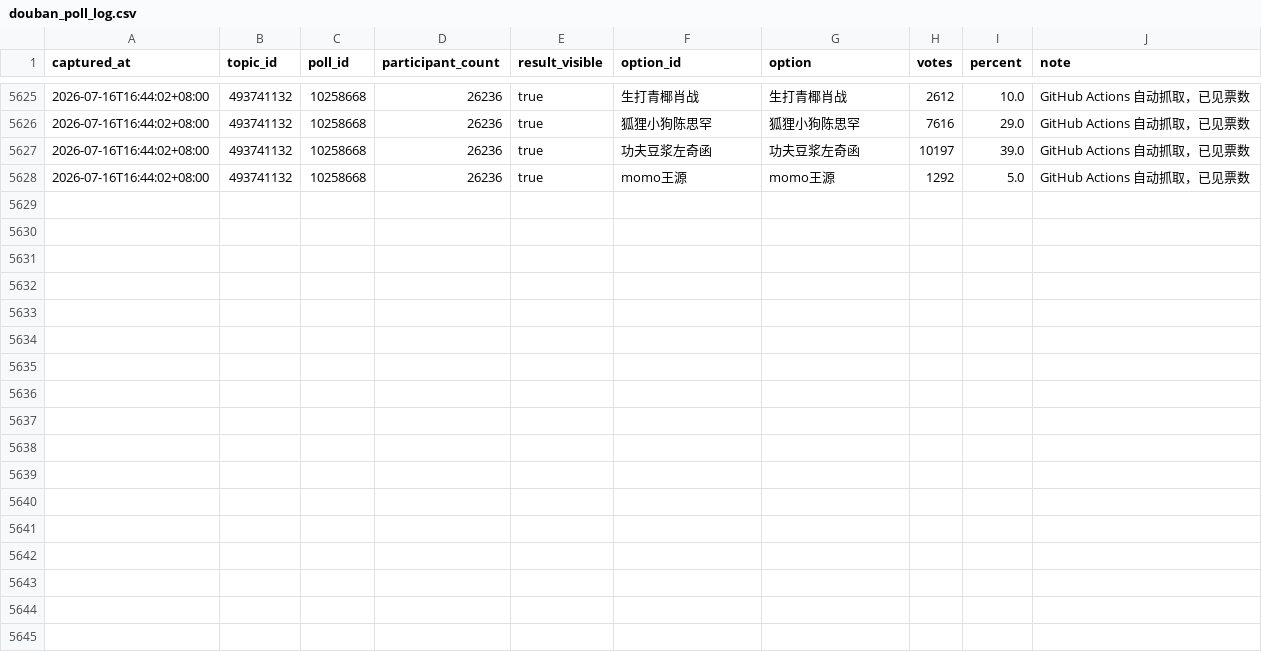
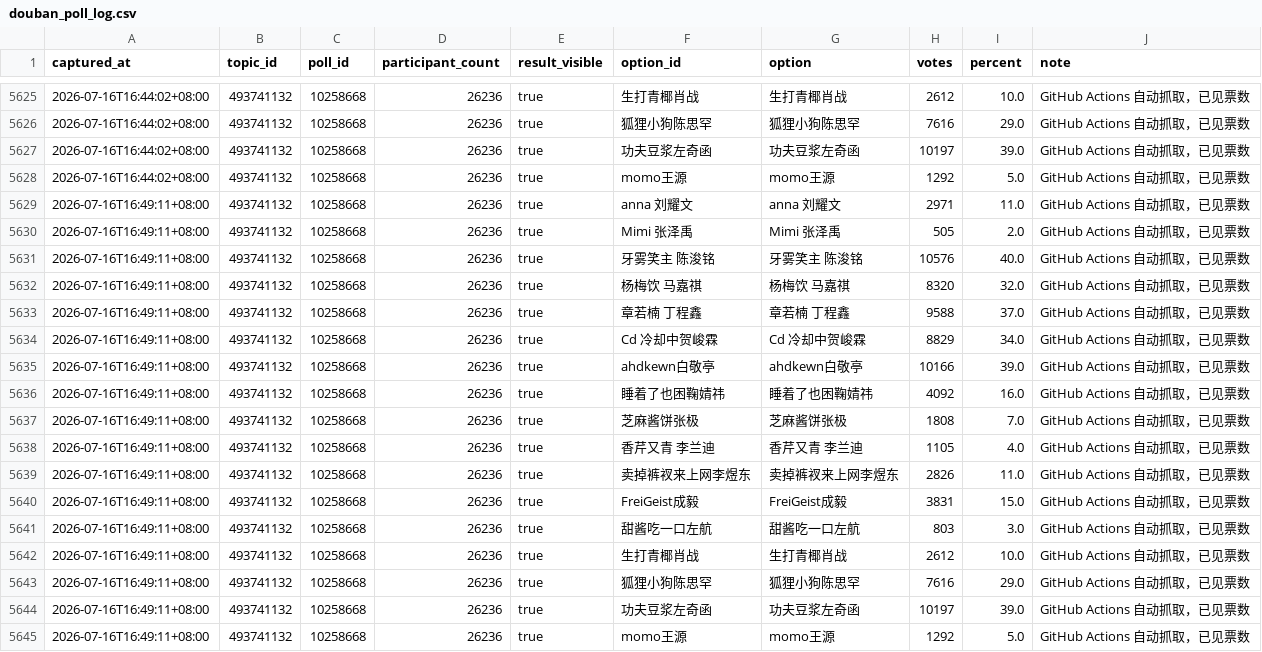
Before and after one commit to if-wannable/if-wannable.github.io, a CSV file: douban_poll_log.csv, drawn as a sheet; only a part is shown, gaps mark what is left out.

```diff
--- a/douban_poll_log.csv
+++ b/douban_poll_log.csv
@@ -5628 +5628,18 @@ captured_at,topic_id,poll_id,participant_count,result_visible,option_id,option,v
 2026-07-16T16:44:02+08:00,493741132,10258668,26236,true,momo王源,momo王源,1292,5.0,GitHub Actions 自动抓取，已见票数
+2026-07-16T16:49:11+08:00,493741132,10258668,26236,true,anna 刘耀文,anna 刘耀文,2971,11.0,GitHub Actions 自动抓取，已见票数
+2026-07-16T16:49:11+08:00,493741132,10258668,26236,true,Mimi 张泽禹,Mimi 张泽禹,505,2.0,GitHub Actions 自动抓取，已见票数
+2026-07-16T16:49:11+08:00,493741132,10258668,26236,true,牙雾笑主 陈浚铭,牙雾笑主 陈浚铭,10576,40.0,GitHub Actions 自动抓取，已见票数
+2026-07-16T16:49:11+08:00,493741132,10258668,26236,true,杨梅饮 马嘉祺,杨梅饮 马嘉祺,8320,32.0,GitHub Actions 自动抓取，已见票数
+2026-07-16T16:49:11+08:00,493741132,10258668,26236,true,章若楠 丁程鑫,章若楠 丁程鑫,9588,37.0,GitHub Actions 自动抓取，已见票数
+2026-07-16T16:49:11+08:00,493741132,10258668,26236,true,Cd 冷却中贺峻霖,Cd 冷却中贺峻霖,8829,34.0,GitHub Actions 自动抓取，已见票数
+2026-07-16T16:49:11+08:00,493741132,10258668,26236,true,ahdkewn白敬亭,ahdkewn白敬亭,10166,39.0,GitHub Actions 自动抓取，已见票数
+2026-07-16T16:49:11+08:00,493741132,10258668,26236,true,睡着了也困鞠婧祎,睡着了也困鞠婧祎,4092,16.0,GitHub Actions 自动抓取，已见票数
+2026-07-16T16:49:11+08:00,493741132,10258668,26236,true,芝麻酱饼张极,芝麻酱饼张极,1808,7.0,GitHub Actions 自动抓取，已见票数
+2026-07-16T16:49:11+08:00,493741132,10258668,26236,true,香芹又青 李兰迪,香芹又青 李兰迪,1105,4.0,GitHub Actions 自动抓取，已见票数
+2026-07-16T16:49:11+08:00,493741132,10258668,26236,true,卖掉裤衩来上网李煜东,卖掉裤衩来上网李煜东,2826,11.0,GitHub Actions 自动抓取，已见票数
+2026-07-16T16:49:11+08:00,493741132,10258668,26236,true,FreiGeist成毅,FreiGeist成毅,3831,15.0,GitHub Actions 自动抓取，已见票数
+2026-07-16T16:49:11+08:00,493741132,10258668,26236,true,甜酱吃一口左航,甜酱吃一口左航,803,3.0,GitHub Actions 自动抓取，已见票数
+2026-07-16T16:49:11+08:00,493741132,10258668,26236,true,生打青椰肖战,生打青椰肖战,2612,10.0,GitHub Actions 自动抓取，已见票数
+2026-07-16T16:49:11+08:00,493741132,10258668,26236,true,狐狸小狗陈思罕,狐狸小狗陈思罕,7616,29.0,GitHub Actions 自动抓取，已见票数
+2026-07-16T16:49:11+08:00,493741132,10258668,26236,true,功夫豆浆左奇函,功夫豆浆左奇函,10197,39.0,GitHub Actions 自动抓取，已见票数
+2026-07-16T16:49:11+08:00,493741132,10258668,26236,true,momo王源,momo王源,1292,5.0,GitHub Actions 自动抓取，已见票数
```
